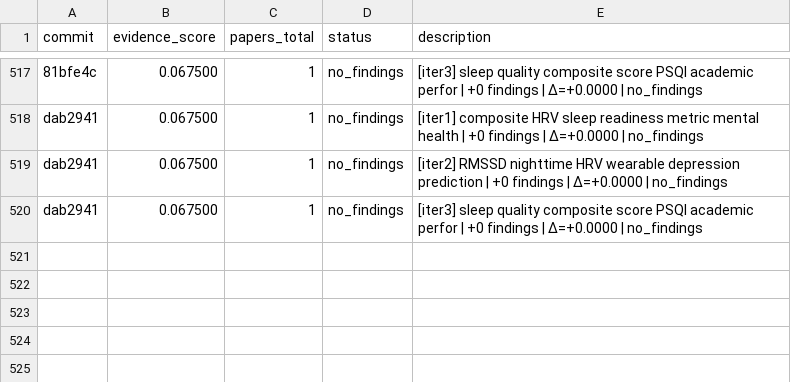
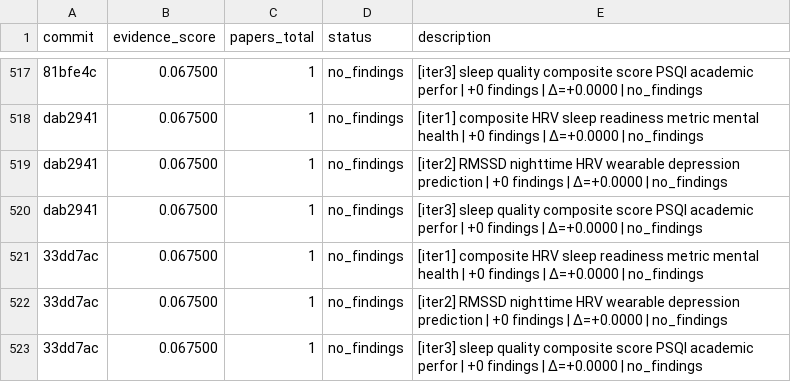
Before and after one commit to notebook-learnzy/physio-research, a TSV file: results.tsv, drawn as a sheet; only a part is shown, gaps mark what is left out.

Commit message:
research: score=0.067500 papers=1 [2026-05-31T15:03:37Z]

```diff
--- a/results.tsv
+++ b/results.tsv
@@ -520 +520,4 @@ dab2941	0.067500	1	no_findings	[iter2] RMSSD nighttime HRV wearable depression p
 dab2941	0.067500	1	no_findings	[iter3] sleep quality composite score PSQI academic perfor | +0 findings | Δ=+0.0000 | no_findings
+33dd7ac	0.067500	1	no_findings	[iter1] composite HRV sleep readiness metric mental health | +0 findings | Δ=+0.0000 | no_findings
+33dd7ac	0.067500	1	no_findings	[iter2] RMSSD nighttime HRV wearable depression prediction | +0 findings | Δ=+0.0000 | no_findings
+33dd7ac	0.067500	1	no_findings	[iter3] sleep quality composite score PSQI academic perfor | +0 findings | Δ=+0.0000 | no_findings
```
